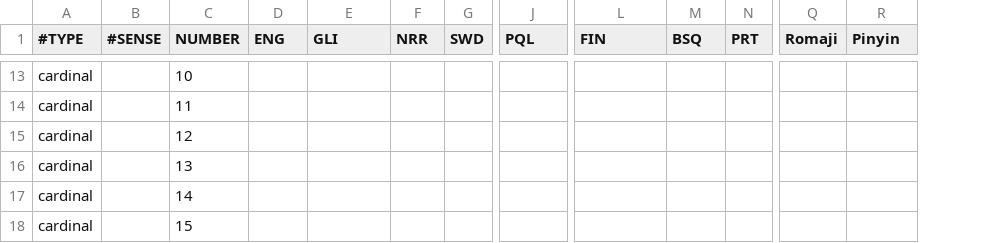
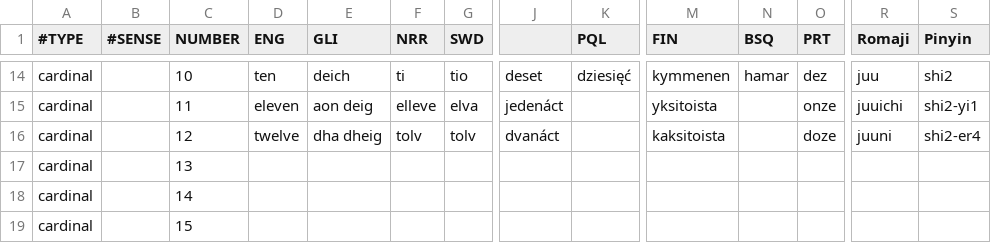
Before and after one commit to emacsattic/mulvoc, a CSV file: dictionaries/numbers.csv, drawn as a sheet; only a part is shown, gaps mark what is left out; addresses are those after the commit; the diff covers the shown part only; the diff names each change by its address in the sheet, - before the commit and + after, or states it on an @@ line.

```diff
--- a/dictionaries/numbers.csv
+++ b/dictionaries/numbers.csv
+column J, rows 14-16: deset | jedenáct | dvanáct
-D14 (ENG): (empty)
+D14 (ENG): ten
-E14 (GLI): (empty)
+E14 (GLI): deich
-F14 (NRR): (empty)
+F14 (NRR): ti
-G14 (SWD): (empty)
+G14 (SWD): tio
-K14 (PQL): (empty)
+K14 (PQL): dziesięć
-M14 (FIN): (empty)
+M14 (FIN): kymmenen
-N14 (BSQ): (empty)
+N14 (BSQ): hamar
-O14 (PRT): (empty)
+O14 (PRT): dez
-R14 (Romaji): (empty)
+R14 (Romaji): juu
-S14 (Pinyin): (empty)
+S14 (Pinyin): shi2
-D15 (ENG): (empty)
+D15 (ENG): eleven
-E15 (GLI): (empty)
+E15 (GLI): aon deig
-F15 (NRR): (empty)
+F15 (NRR): elleve
-G15 (SWD): (empty)
+G15 (SWD): elva
-M15 (FIN): (empty)
+M15 (FIN): yksitoista
-O15 (PRT): (empty)
+O15 (PRT): onze
-R15 (Romaji): (empty)
+R15 (Romaji): juuichi
-S15 (Pinyin): (empty)
+S15 (Pinyin): shi2-yi1
-D16 (ENG): (empty)
+D16 (ENG): twelve
-E16 (GLI): (empty)
+E16 (GLI): dha dheig
-F16 (NRR): (empty)
+F16 (NRR): tolv
-G16 (SWD): (empty)
+G16 (SWD): tolv
-M16 (FIN): (empty)
+M16 (FIN): kaksitoista
-O16 (PRT): (empty)
+O16 (PRT): doze
-R16 (Romaji): (empty)
+R16 (Romaji): juuni
-S16 (Pinyin): (empty)
+S16 (Pinyin): shi2-er4
```
Also changed, not shown: 3 added rows, 2 removed rows and 82 edited cells elsewhere in this file.
